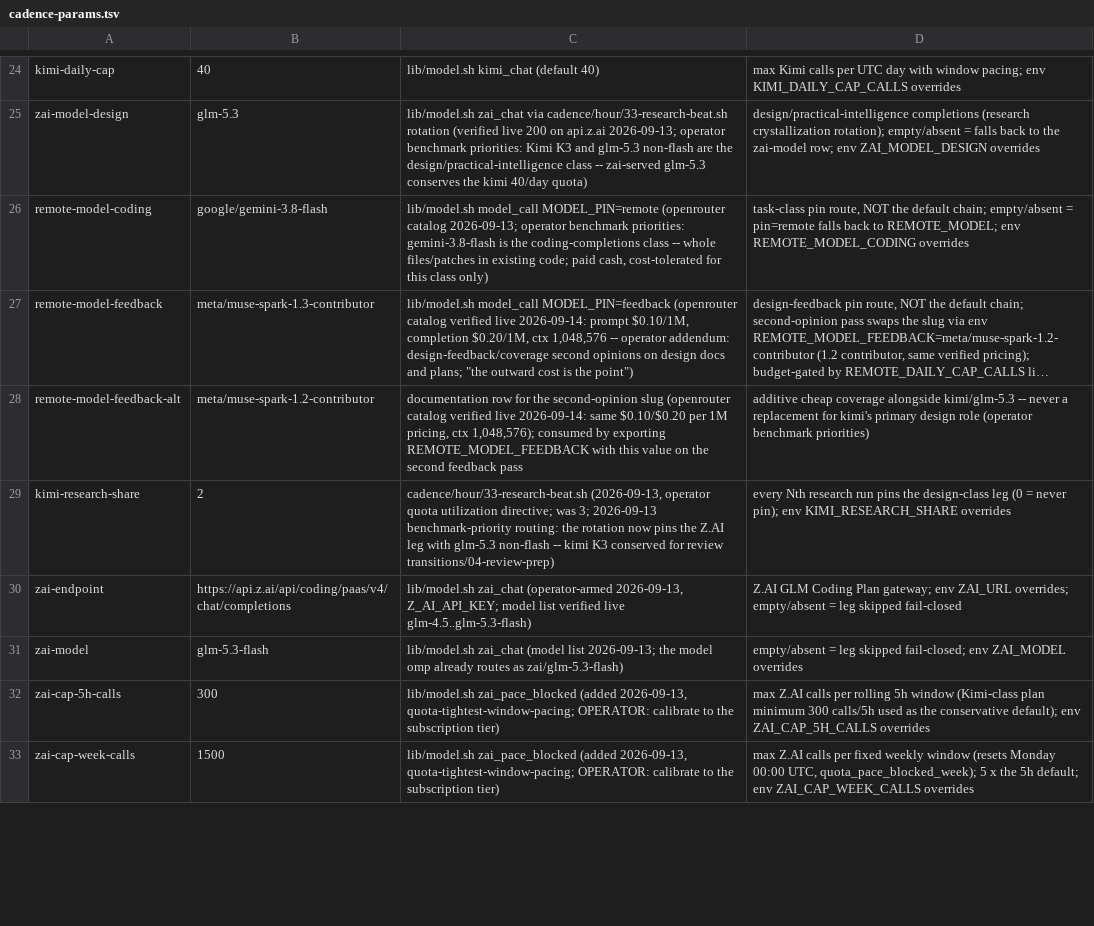
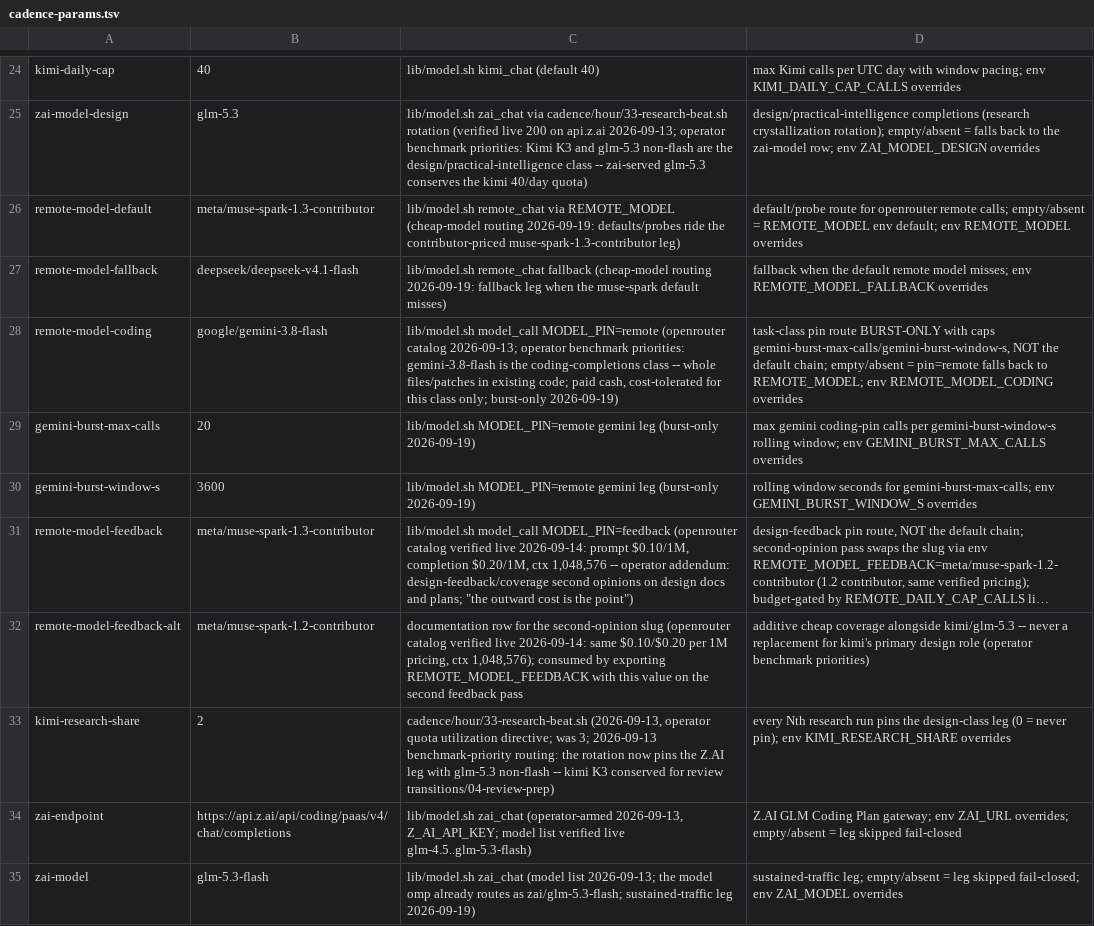
Before and after one commit to boundring/hngh, a TSV file: automation/cadence-params.tsv, drawn as a sheet; only a part is shown, gaps mark what is left out; the shorter side is filled out with more unchanged rows; long unchanged cells end in …; addresses are those after the commit; the diff covers the shown part only; the diff names each change by its address in the sheet, - before the commit and + after, or states it on an @@ line.

```diff
--- a/automation/cadence-params.tsv
+++ b/automation/cadence-params.tsv
+row 26: remote-model-default | meta/muse-spark-1.3-contributor | lib/model.sh remote_chat via REMOTE_MODEL (cheap-model routing 2026-09-19: defaults/probes ride the contributor-priced muse-spark-1.3-contributor leg) | default/probe route for openrouter remote calls; empty/absent = REMOTE_MODEL env default; env REMOTE_MODEL overrides
+row 27: remote-model-fallback | deepseek/deepseek-v4.1-flash | lib/model.sh remote_chat fallback (cheap-model routing 2026-09-19: fallback leg when the muse-spark default misses) | fallback when the default remote model misses; env REMOTE_MODEL_FALLBACK overrides
-C28: …this class only)
+C28: …this class only; burst-only 2026-09-19)
-D28: task-class pin route, NOT the…
+D28: task-class pin route BURST-ONLY with caps gemini-burst-max-calls/gemini-burst-window-s, NOT the…
+row 29: gemini-burst-max-calls | 20 | lib/model.sh MODEL_PIN=remote gemini leg (burst-only 2026-09-19) | max gemini coding-pin calls per gemini-burst-window-s rolling window; env GEMINI_BURST_MAX_CALLS overrides
+row 30: gemini-burst-window-s | 3600 | lib/model.sh MODEL_PIN=remote gemini leg (burst-only 2026-09-19) | rolling window seconds for gemini-burst-max-calls; env GEMINI_BURST_WINDOW_S overrides
-C35: …routes as zai/glm-5.3-flash)
+C35: …routes as zai/glm-5.3-flash; sustained-traffic leg 2026-09-19)
-D35: empty/absent =…
+D35: sustained-traffic leg; empty/absent =…
```
Also changed, not shown: 1 added row and 18 edited cells elsewhere in this file, automation/config/unsloth-contexts.tsv, automation/research-lines.tsv, 11 other files.
